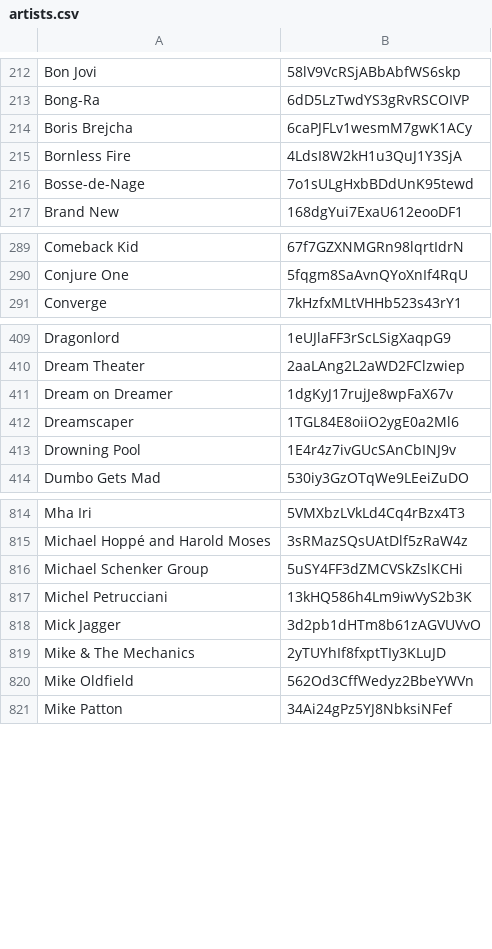
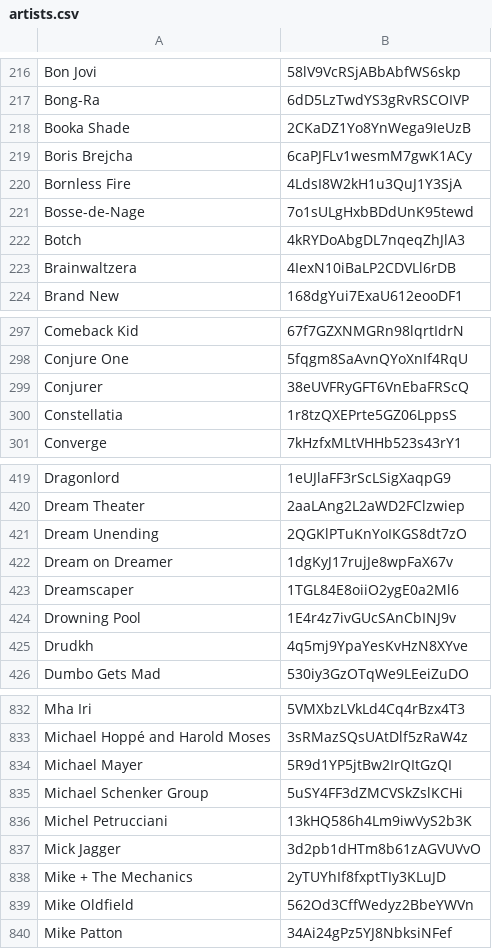
Before and after one commit to ceth-x86/spotifier, a CSV file: data/artists.csv, drawn as a sheet; only a part is shown, gaps mark what is left out; the diff covers the shown part only.

Commit message:
data: new songs, albums, artists

```diff
--- a/data/artists.csv
+++ b/data/artists.csv
@@ -213,2 +217,3 @@
 "Bong-Ra","6dD5LzTwdYS3gRvRSCOIVP"
+"Booka Shade","2CKaDZ1Yo8YnWega9IeUzB"
 "Boris Brejcha","6caPJFLv1wesmM7gwK1ACy"
@@ -216,2 +221,4 @@
 "Bosse-de-Nage","7o1sULgHxbBDdUnK95tewd"
+"Botch","4kRYDoAbgDL7nqeqZhJlA3"
+"Brainwaltzera","4IexN10iBaLP2CDVLl6rDB"
 "Brand New","168dgYui7ExaU612eooDF1"
@@ -290,2 +298,4 @@
 "Conjure One","5fqgm8SaAvnQYoXnIf4RqU"
+"Conjurer","38eUVFRyGFT6VnEbaFRScQ"
+"Constellatia","1r8tzQXEPrte5GZ06LppsS"
 "Converge","7kHzfxMLtVHHb523s43rY1"
@@ -410,2 +420,3 @@
 "Dream Theater","2aaLAng2L2aWD2FClzwiep"
+"Dream Unending","2QGKlPTuKnYoIKGS8dt7zO"
 "Dream on Dreamer","1dgKyJ17rujJe8wpFaX67v"
@@ -413,2 +424,3 @@
 "Drowning Pool","1E4r4z7ivGUcSAnCbINJ9v"
+"Drudkh","4q5mj9YpaYesKvHzN8XYve"
 "Dumbo Gets Mad","530iy3GzOTqWe9LEeiZuDO"
@@ -815,2 +833,3 @@
 "Michael Hoppé and Harold Moses","3sRMazSQsUAtDlf5zRaW4z"
+"Michael Mayer","5R9d1YP5jtBw2IrQItGzQI"
 "Michael Schenker Group","5uSY4FF3dZMCVSkZslKCHi"
@@ -818,3 +837,3 @@
 "Mick Jagger","3d2pb1dHTm8b61zAGVUVvO"
-"Mike & The Mechanics","2yTUYhIf8fxptTIy3KLuJD"
+"Mike + The Mechanics","2yTUYhIf8fxptTIy3KLuJD"
 "Mike Oldfield","562Od3CffWedyz2BbeYWVn"
```
Also changed, not shown: 27 added rows elsewhere in this file, data/albums.csv, 1 other file.
